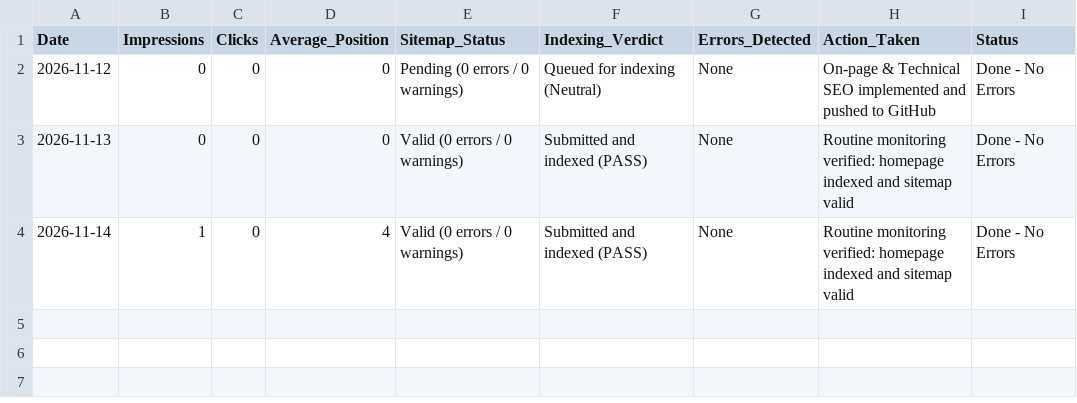
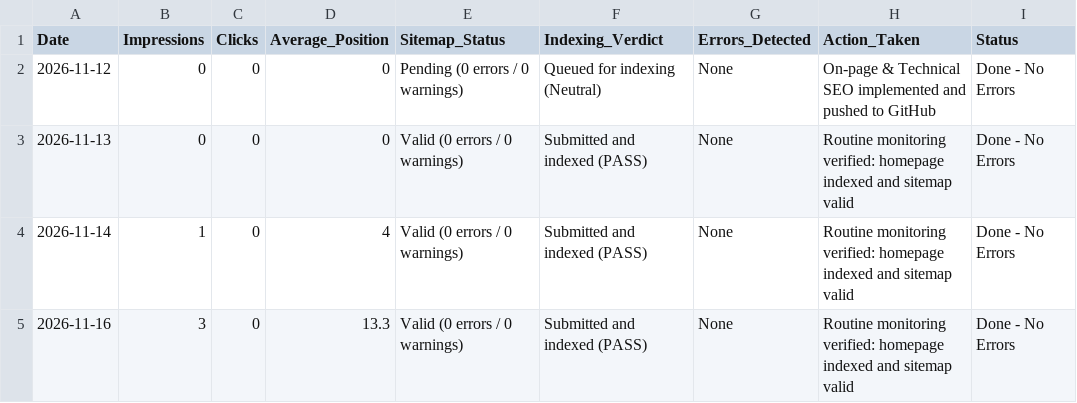
Before and after one commit to RamanDhiman2/MedicalVisualAidDesign, a CSV file: seo_daily_log.csv, drawn as a sheet.

Commit message:
Update SEO daily log for 2026-11-16 [Status: Done - No Errors]

```diff
--- a/seo_daily_log.csv
+++ b/seo_daily_log.csv
@@ -4 +4,2 @@ Date,Impressions,Clicks,Average_Position,Sitemap_Status,Indexing_Verdict,Errors_
 2026-11-14,1,0,4,Valid (0 errors / 0 warnings),Submitted and indexed (PASS),None,Routine monitoring verified: homepage indexed and sitemap valid,Done - No Errors
+2026-11-16,3,0,13.3,Valid (0 errors / 0 warnings),Submitted and indexed (PASS),None,Routine monitoring verified: homepage indexed and sitemap valid,Done - No Errors
```
Also changed, not shown: 1 other file.
